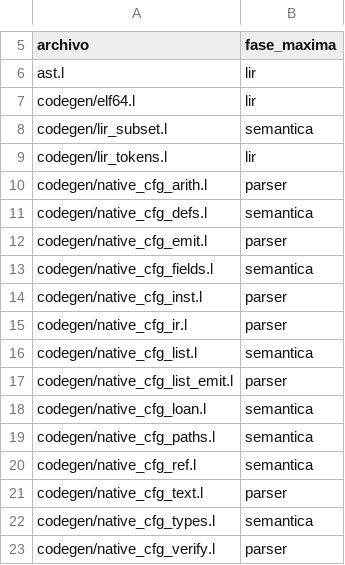
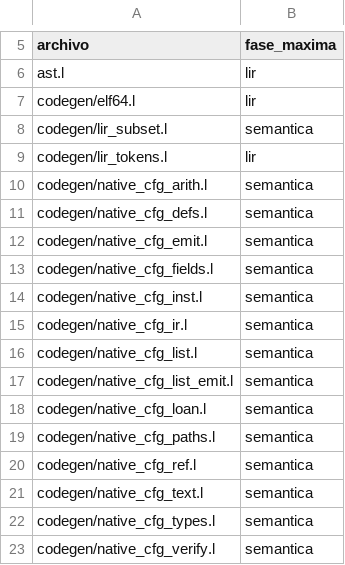
Before and after one commit to Joshua-EPR/ELE, a TSV file: docs/self_coverage_baseline.tsv, drawn as a sheet; only a part is shown, gaps mark what is left out; the diff covers the shown part only.

```diff
--- a/docs/self_coverage_baseline.tsv
+++ b/docs/self_coverage_baseline.tsv
@@ -9,10 +9,10 @@ codegen/lir_subset.l	semantica
 codegen/lir_tokens.l	lir
-codegen/native_cfg_arith.l	parser
+codegen/native_cfg_arith.l	semantica
 codegen/native_cfg_defs.l	semantica
-codegen/native_cfg_emit.l	parser
+codegen/native_cfg_emit.l	semantica
 codegen/native_cfg_fields.l	semantica
-codegen/native_cfg_inst.l	parser
-codegen/native_cfg_ir.l	parser
+codegen/native_cfg_inst.l	semantica
+codegen/native_cfg_ir.l	semantica
 codegen/native_cfg_list.l	semantica
-codegen/native_cfg_list_emit.l	parser
+codegen/native_cfg_list_emit.l	semantica
 codegen/native_cfg_loan.l	semantica
@@ -20,4 +20,4 @@ codegen/native_cfg_paths.l	semantica
 codegen/native_cfg_ref.l	semantica
-codegen/native_cfg_text.l	parser
+codegen/native_cfg_text.l	semantica
 codegen/native_cfg_types.l	semantica
-codegen/native_cfg_verify.l	parser
+codegen/native_cfg_verify.l	semantica
```
Also changed, not shown: 2 added rows and 20 edited cells elsewhere in this file.
